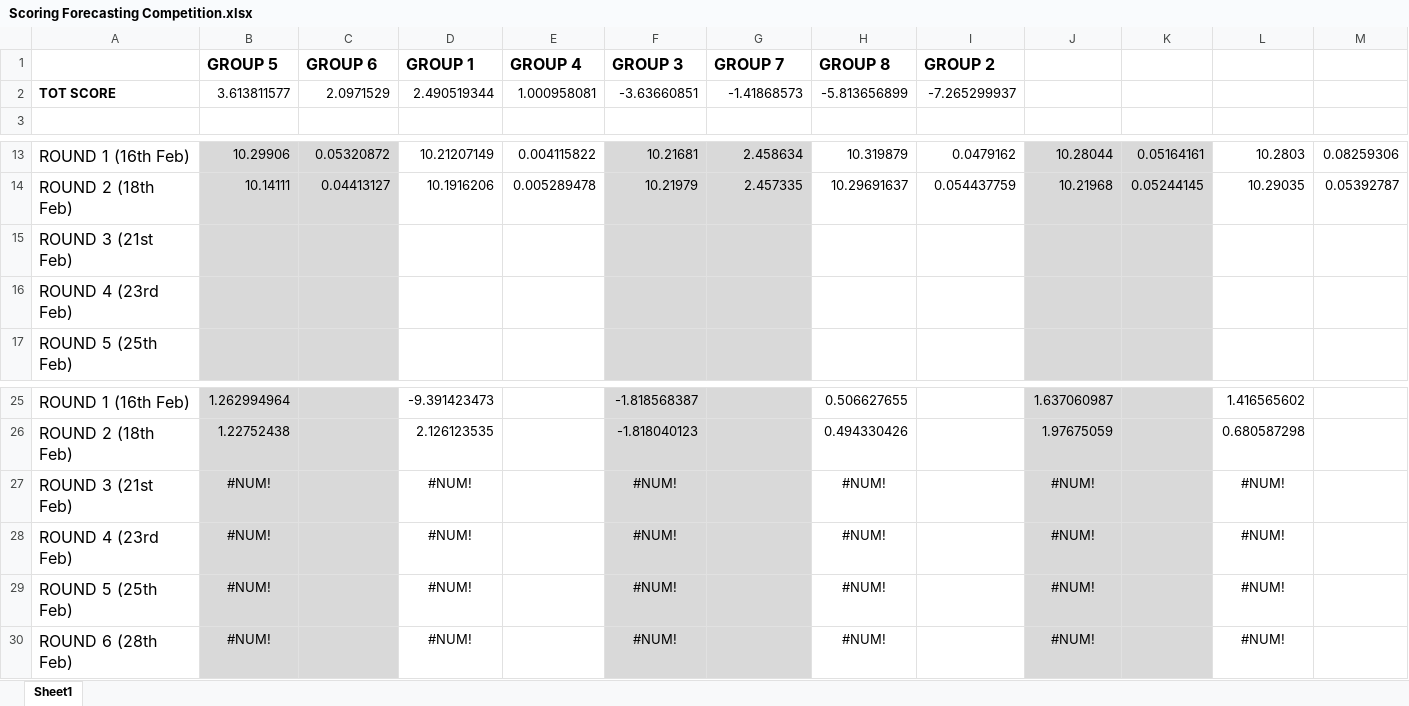
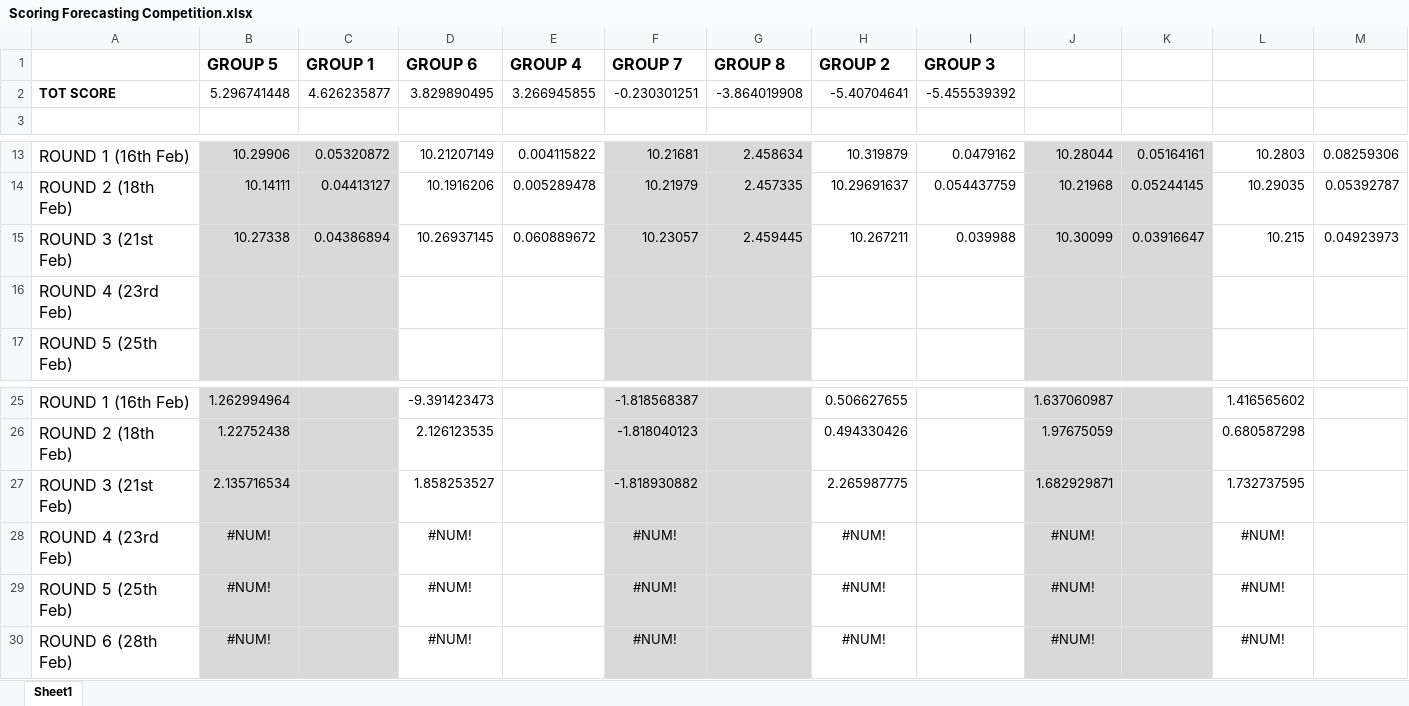
Before and after one commit to niccozagli/Forecasting_Competition, an Excel workbook: Scoring Forecasting Competition.xlsx, sheet Sheet1, drawn as a sheet; only a part is shown, gaps mark what is left out; values as stored, in another font and other column widths than the file's, no borders; removed rows and columns are numbered as before the commit, all else as after; rows hold the shown columns only; the diff names each change by its address in the sheet, - before the commit and + after, or states it on an @@ line.

Commit message:
Scores 3rd Round

```diff
--- a/Scoring Forecasting Competition.xlsx (sheet Sheet1)
+++ b/Scoring Forecasting Competition.xlsx (sheet Sheet1)
-C1: GROUP 6
+C1: GROUP 1
-D1: GROUP 1
+D1: GROUP 6
-F1: GROUP 3
+F1: GROUP 7
-G1: GROUP 7
+G1: GROUP 8
-H1: GROUP 8
+H1: GROUP 2
-I1: GROUP 2
+I1: GROUP 3
-row 2: TOT SCORE | 3.613811577 | 2.0971529 | 2.490519344 | 1.000958081 | -3.63660851 | -1.41868573 | -5.813656899 | -7.265299937
+row 2: TOT SCORE | 5.296741448 | 4.626235877 | 3.829890495 | 3.266945855 | -0.230301251 | -3.864019908 | -5.40704641 | -5.455539392
-row 15: ROUND 3 (21st Feb)
+row 15: ROUND 3 (21st Feb) | 10.27338 | 0.04386894 | 10.26937145 | 0.060889672 | 10.23057 | 2.459445 | 10.267211 | 0.039988 | 10.30099 | 0.03916647 | 10.215 | 0.04923973
-row 27: ROUND 3 (21st Feb) | #NUM! |  | #NUM! |  | #NUM! |  | #NUM! |  | #NUM! |  | #NUM!
+row 27: ROUND 3 (21st Feb) | 2.135716534 |  | 1.858253527 |  | -1.818930882 |  | 2.265987775 |  | 1.682929871 |  | 1.732737595
```
